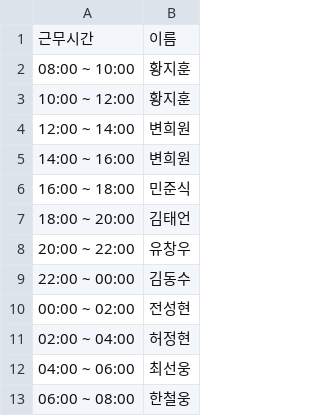
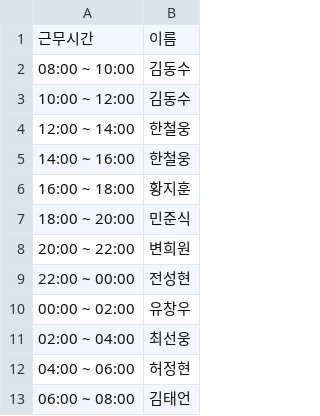
Before and after one commit to hwangjihun/work_schedule, a CSV file: archive/csv/2024-01-09.csv, drawn as a sheet.

```diff
--- a/archive/csv/2024-01-09.csv
+++ b/archive/csv/2024-01-09.csv
@@ -1,13 +1,13 @@
 근무시간,이름
-08:00 ~ 10:00,황지훈
-10:00 ~ 12:00,황지훈
-12:00 ~ 14:00,변희원
-14:00 ~ 16:00,변희원
-16:00 ~ 18:00,민준식
-18:00 ~ 20:00,김태언
-20:00 ~ 22:00,유창우
-22:00 ~ 00:00,김동수
-00:00 ~ 02:00,전성현
-02:00 ~ 04:00,허정현
-04:00 ~ 06:00,최선웅
-06:00 ~ 08:00,한철웅
+08:00 ~ 10:00,김동수
+10:00 ~ 12:00,김동수
+12:00 ~ 14:00,한철웅
+14:00 ~ 16:00,한철웅
+16:00 ~ 18:00,황지훈
+18:00 ~ 20:00,민준식
+20:00 ~ 22:00,변희원
+22:00 ~ 00:00,전성현
+00:00 ~ 02:00,유창우
+02:00 ~ 04:00,최선웅
+04:00 ~ 06:00,허정현
+06:00 ~ 08:00,김태언
```
Also changed, not shown: archive/csv/2024-01-05.csv, archive/csv/2024-01-06.csv, 56 other files.
